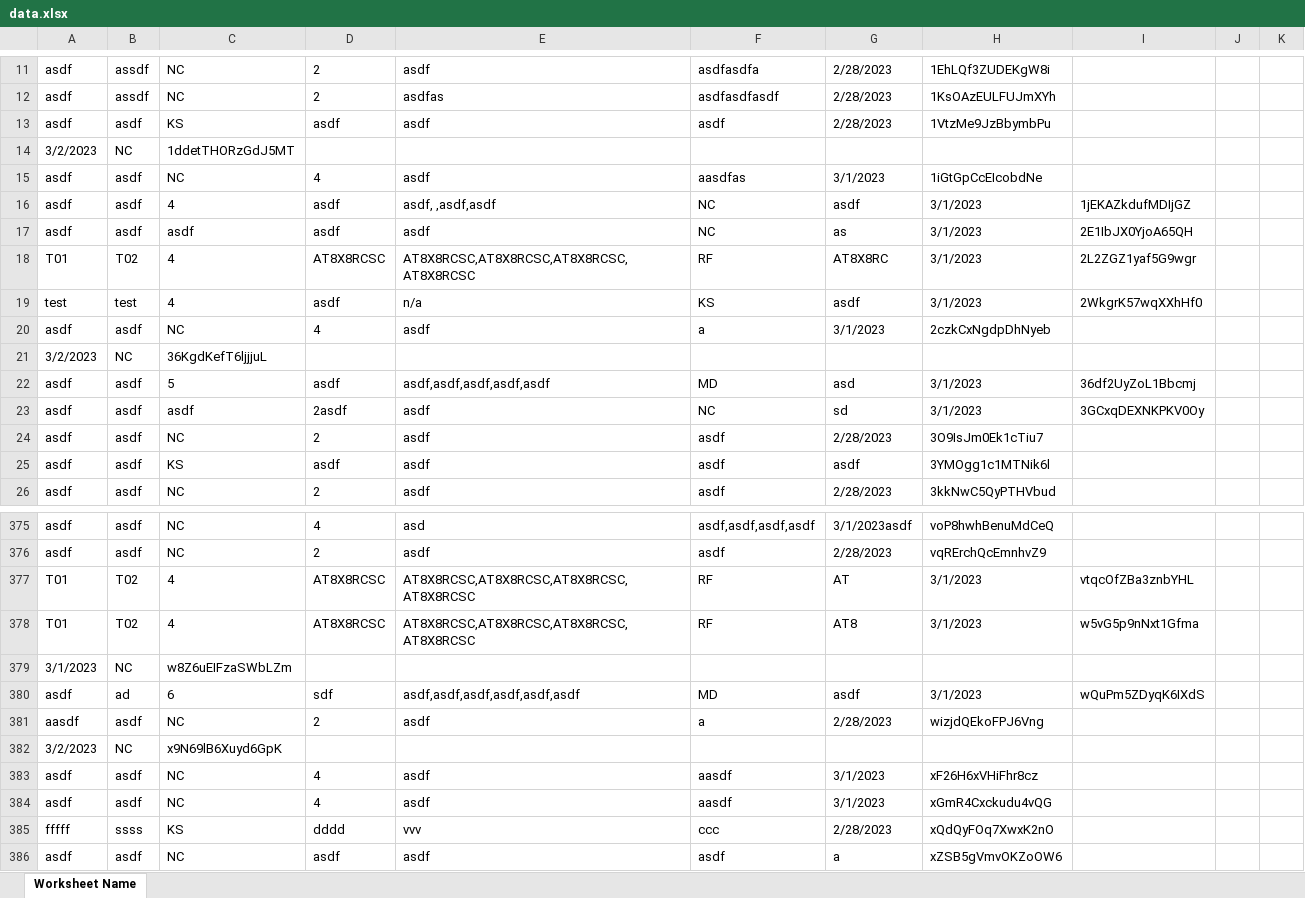
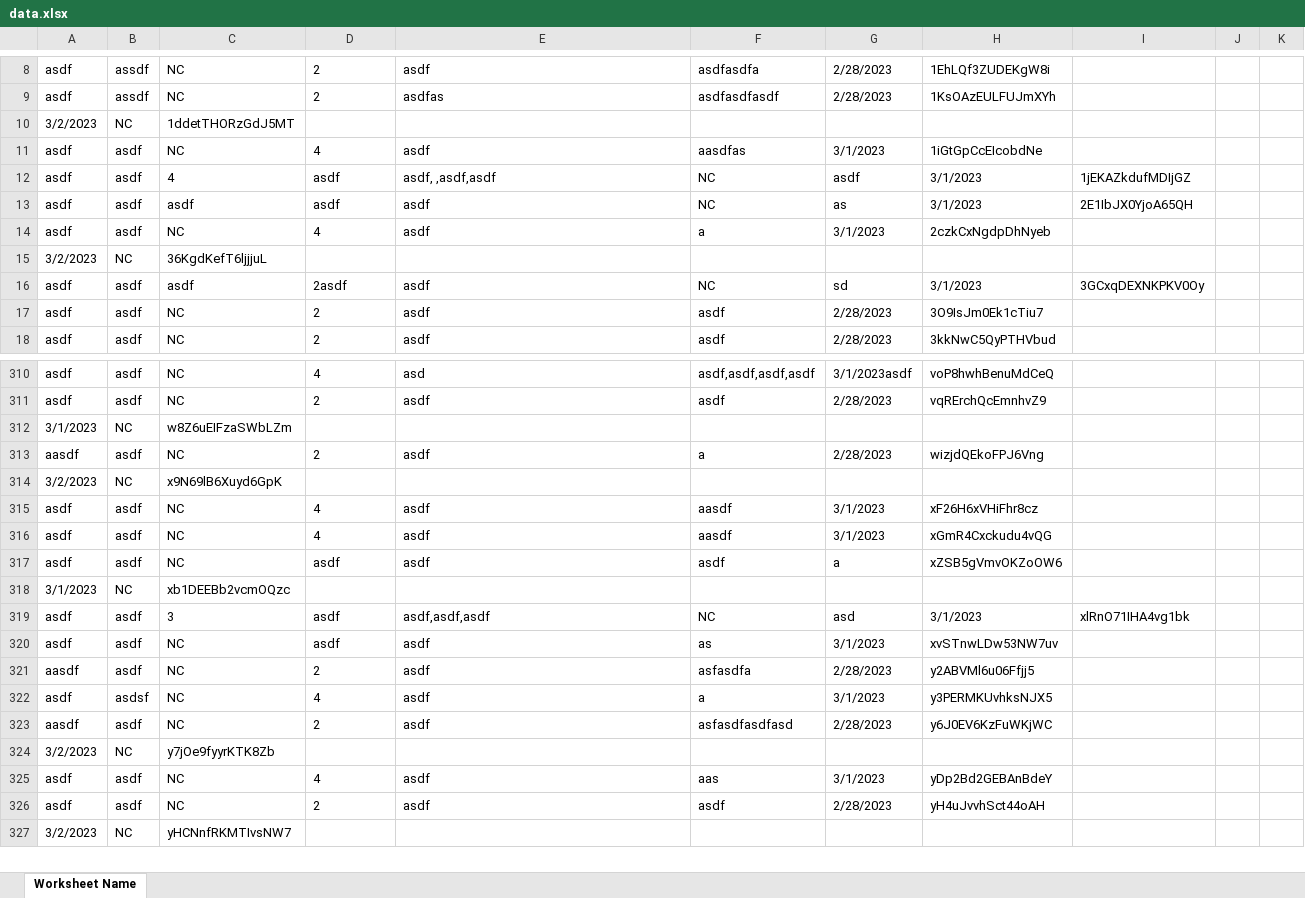
Before and after one commit to Nik-Hendricks/Grenvintory, an Excel workbook: data.xlsx, sheet Worksheet Name, drawn as a sheet; only a part is shown, gaps mark what is left out; the shorter side is filled out with more unchanged rows; values as stored, in another font and other column widths than the file's, no borders; the diff covers the shown part only; the diff names each change by its address in the sheet, - before the commit and + after, or states it on an @@ line.

```diff
--- a/data.xlsx (sheet Worksheet Name)
+++ b/data.xlsx (sheet Worksheet Name)
-row 13: asdf | asdf | KS | asdf | asdf | asdf | 2/28/2023 | 1VtzMe9JzBbymbPu
-row 18: T01 | T02 | 4 | AT8X8RCSC | AT8X8RCSC,AT8X8RCSC,AT8X8RCSC,AT8X8RCSC | RF | AT8X8RC | 3/1/2023 | 2L2ZGZ1yaf5G9wgr
-row 19: test | test | 4 | asdf | n/a | KS | asdf | 3/1/2023 | 2WkgrK57wqXXhHf0
-row 22: asdf | asdf | 5 | asdf | asdf,asdf,asdf,asdf,asdf | MD | asd | 3/1/2023 | 36df2UyZoL1Bbcmj
-row 25: asdf | asdf | KS | asdf | asdf | asdf | asdf | 3YMOgg1c1MTNik6l
-row 377: T01 | T02 | 4 | AT8X8RCSC | AT8X8RCSC,AT8X8RCSC,AT8X8RCSC,AT8X8RCSC | RF | AT | 3/1/2023 | vtqcOfZBa3znbYHL
-row 378: T01 | T02 | 4 | AT8X8RCSC | AT8X8RCSC,AT8X8RCSC,AT8X8RCSC,AT8X8RCSC | RF | AT8 | 3/1/2023 | w5vG5p9nNxt1Gfma
-row 380: asdf | ad | 6 | sdf | asdf,asdf,asdf,asdf,asdf,asdf | MD | asdf | 3/1/2023 | wQuPm5ZDyqK6IXdS
-row 385: fffff | ssss | KS | dddd | vvv | ccc | 2/28/2023 | xQdQyFOq7XwxK2nO
```
Also changed, not shown: 61 removed rows elsewhere in this sheet, 9 other files.
